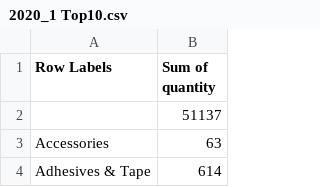
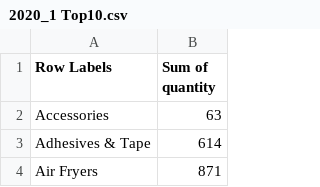
Before and after one commit to kkkpppsss9/order2020, a CSV file: 2020_1 Top10.csv, drawn as a sheet; only a part is shown; the shorter side is filled out with more unchanged rows; the diff names each change by its address in the sheet, - before the commit and + after, or states it on an @@ line.

Commit message:
Update 2020_1 Top10.csv

```diff
--- a/2020_1 Top10.csv
+++ b/2020_1 Top10.csv
-row 2:  | 51137
```
